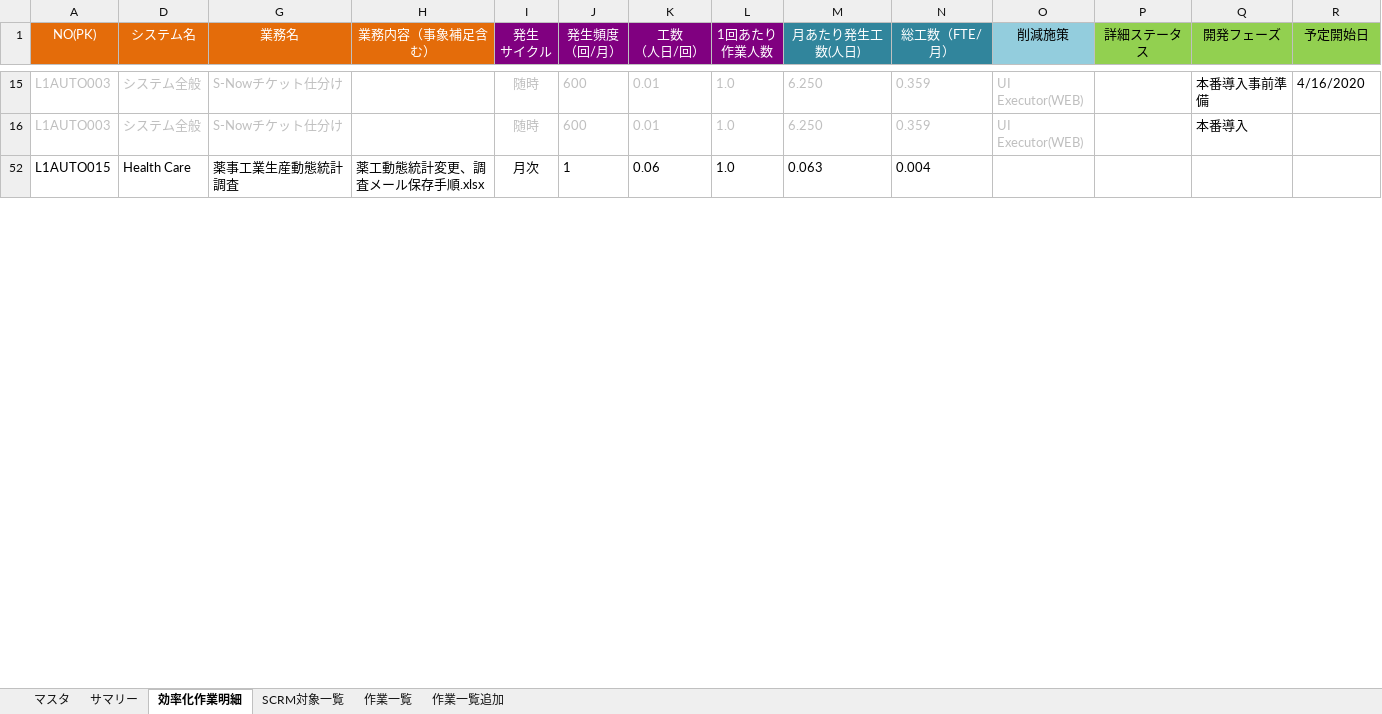
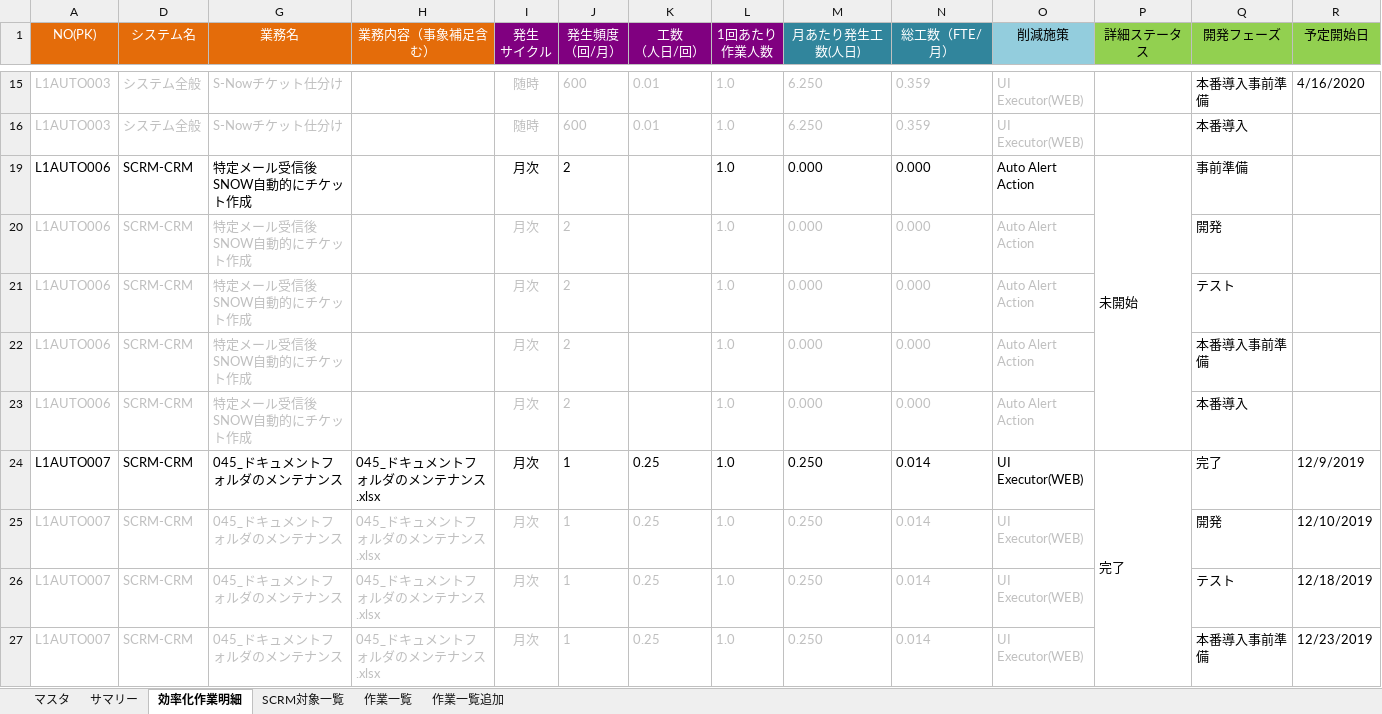
Before and after one commit to liliad1/takeda-doc, an Excel workbook: TAKEDA_WorkItemList-WBS.xlsx, sheet 効率化作業明細, drawn as a sheet; only a part is shown, gaps mark what is left out; the shorter side is filled out with more unchanged rows; values as stored, in another font and other column widths than the file's, no borders; rows hold the shown columns only; the diff covers the shown part only; the diff names each change by its address in the sheet, - before the commit and + after, or states it on an @@ line.

Commit message:
updated

```diff
--- a/TAKEDA_WorkItemList-WBS.xlsx (sheet 効率化作業明細)
+++ b/TAKEDA_WorkItemList-WBS.xlsx (sheet 効率化作業明細)
@@ row 19 unhidden: L1AUTO006 | SCRM-CRM | 特定メール受信後SNOW自動的にチケット作成 |  | 月次 | 2 |  | 1.0 | 0.000 | 0.000 | Auto Alert Action | 未開始 | 事前準備 @@
@@ row 20 unhidden: L1AUTO006 | SCRM-CRM | 特定メール受信後SNOW自動的にチケット作成 |  | 月次 | 2 |  | 1.0 | 0.000 | 0.000 | Auto Alert Action |  | 開発 @@
@@ row 21 unhidden: L1AUTO006 | SCRM-CRM | 特定メール受信後SNOW自動的にチケット作成 |  | 月次 | 2 |  | 1.0 | 0.000 | 0.000 | Auto Alert Action |  | テスト @@
@@ row 22 unhidden: L1AUTO006 | SCRM-CRM | 特定メール受信後SNOW自動的にチケット作成 |  | 月次 | 2 |  | 1.0 | 0.000 | 0.000 | Auto Alert Action |  | 本番導入事前準備 @@
@@ row 23 unhidden: L1AUTO006 | SCRM-CRM | 特定メール受信後SNOW自動的にチケット作成 |  | 月次 | 2 |  | 1.0 | 0.000 | 0.000 | Auto Alert Action |  | 本番導入 @@
@@ row 24 unhidden: L1AUTO007 | SCRM-CRM | 045_ドキュメントフォルダのメンテナンス | 045_ドキュメントフォルダのメンテナンス.xlsx | 月次 | 1 | 0.25 | 1.0 | 0.250 | 0.014 | UI Executor(WEB) | 完了 | 完了 | 12/9/2019 @@
@@ row 25 unhidden: L1AUTO007 | SCRM-CRM | 045_ドキュメントフォルダのメンテナンス | 045_ドキュメントフォルダのメンテナンス.xlsx | 月次 | 1 | 0.25 | 1.0 | 0.250 | 0.014 | UI Executor(WEB) |  | 開発 | 12/10/2019 @@
@@ row 26 unhidden: L1AUTO007 | SCRM-CRM | 045_ドキュメントフォルダのメンテナンス | 045_ドキュメントフォルダのメンテナンス.xlsx | 月次 | 1 | 0.25 | 1.0 | 0.250 | 0.014 | UI Executor(WEB) |  | テスト | 12/18/2019 @@
@@ row 27 unhidden: L1AUTO007 | SCRM-CRM | 045_ドキュメントフォルダのメンテナンス | 045_ドキュメントフォルダのメンテナンス.xlsx | 月次 | 1 | 0.25 | 1.0 | 0.250 | 0.014 | UI Executor(WEB) |  | 本番導入事前準備 | 12/23/2019 @@
```
Also changed, not shown: 5 added rows and 51 hidden or unhidden rows elsewhere in this sheet.
